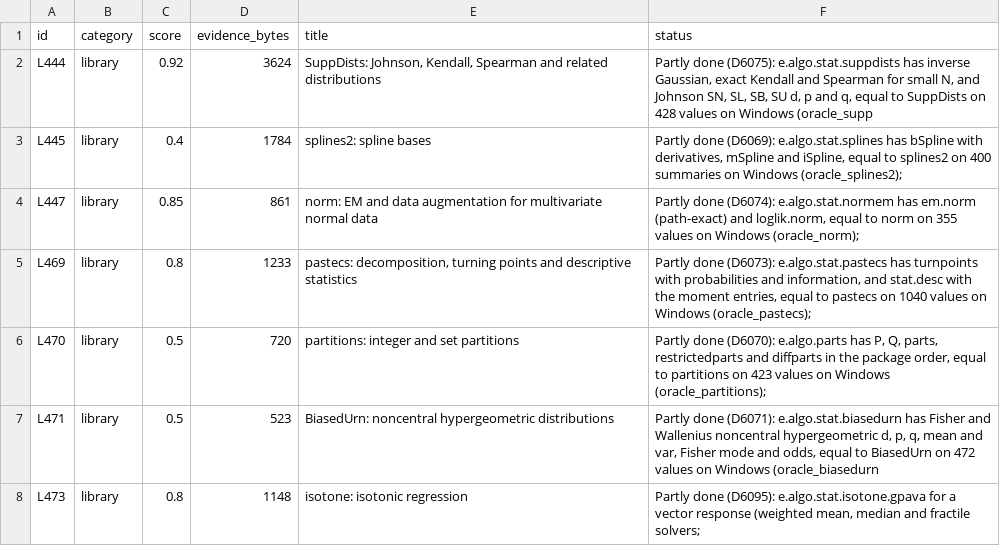
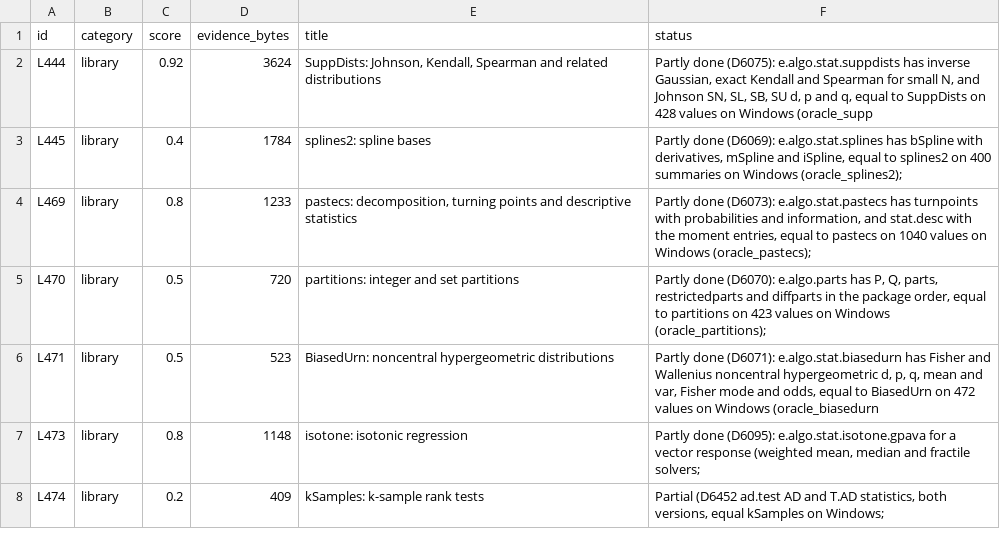
Before and after one commit to nebosa-company/neper, a TSV file: docs/digest/queue.tsv, drawn as a sheet; only a part is shown; the shorter side is filled out with more unchanged rows; the diff names each change by its address in the sheet, - before the commit and + after, or states it on an @@ line.

```diff
--- a/docs/digest/queue.tsv
+++ b/docs/digest/queue.tsv
-row 4: L447 | library | 0.85 | 861 | norm: EM and data augmentation for multivariate normal data | Partly done (D6074): e.algo.stat.normem has em.norm (path-exact) and loglik.norm, equal to norm on 355 values on Windows (oracle_norm);
```
Also changed, not shown: docs/digest/decisions.tsv, 7 other files.
